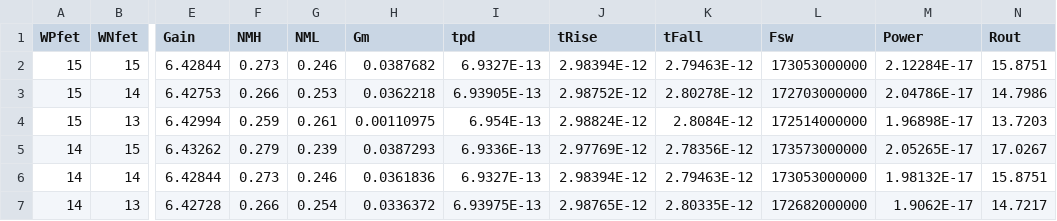
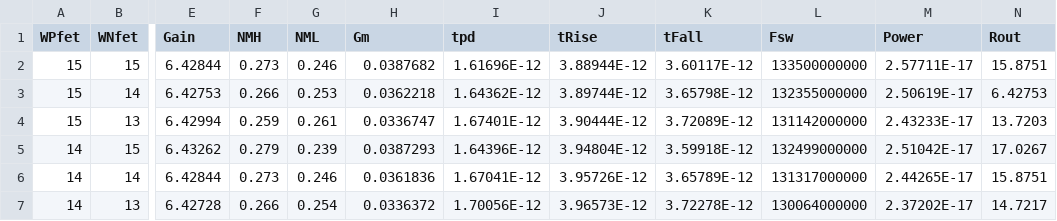
Before and after one commit to shaurya0406/ASAP7_FinFET_Inverter_Characterization, a CSV file: sim_results/inverter_pre_layout_sim_results.csv, drawn as a sheet; only a part is shown, gaps mark what is left out; the diff covers the shown part only; the diff names each change by its address in the sheet, - before the commit and + after, or states it on an @@ line.

Commit message:
Regenerated Values

```diff
--- a/sim_results/inverter_pre_layout_sim_results.csv
+++ b/sim_results/inverter_pre_layout_sim_results.csv
-I2 (tpd): 6.9327E-13
+I2 (tpd): 1.61696E-12
-J2 (tRise): 2.98394E-12
+J2 (tRise): 3.88944E-12
-K2 (tFall): 2.79463E-12
+K2 (tFall): 3.60117E-12
-L2 (Fsw): 173053000000
+L2 (Fsw): 133500000000
-M2 (Power): 2.12284E-17
+M2 (Power): 2.57711E-17
-I3 (tpd): 6.93905E-13
+I3 (tpd): 1.64362E-12
-J3 (tRise): 2.98752E-12
+J3 (tRise): 3.89744E-12
-K3 (tFall): 2.80278E-12
+K3 (tFall): 3.65798E-12
-L3 (Fsw): 172703000000
+L3 (Fsw): 132355000000
-M3 (Power): 2.04786E-17
+M3 (Power): 2.50619E-17
-N3 (Rout): 14.7986
+N3 (Rout): 6.42753
-H4 (Gm): 0.00110975
+H4 (Gm): 0.0336747
-I4 (tpd): 6.954E-13
+I4 (tpd): 1.67401E-12
-J4 (tRise): 2.98824E-12
+J4 (tRise): 3.90444E-12
-K4 (tFall): 2.8084E-12
+K4 (tFall): 3.72089E-12
-L4 (Fsw): 172514000000
+L4 (Fsw): 131142000000
-M4 (Power): 1.96898E-17
+M4 (Power): 2.43233E-17
-I5 (tpd): 6.9336E-13
+I5 (tpd): 1.64396E-12
-J5 (tRise): 2.97769E-12
+J5 (tRise): 3.94804E-12
-K5 (tFall): 2.78356E-12
+K5 (tFall): 3.59918E-12
-L5 (Fsw): 173573000000
+L5 (Fsw): 132499000000
-M5 (Power): 2.05265E-17
+M5 (Power): 2.51042E-17
-I6 (tpd): 6.9327E-13
+I6 (tpd): 1.67041E-12
-J6 (tRise): 2.98394E-12
+J6 (tRise): 3.95726E-12
-K6 (tFall): 2.79463E-12
+K6 (tFall): 3.65789E-12
-L6 (Fsw): 173053000000
+L6 (Fsw): 131317000000
-M6 (Power): 1.98132E-17
+M6 (Power): 2.44265E-17
-I7 (tpd): 6.93975E-13
+I7 (tpd): 1.70056E-12
-J7 (tRise): 2.98765E-12
+J7 (tRise): 3.96573E-12
-K7 (tFall): 2.80335E-12
+K7 (tFall): 3.72278E-12
-L7 (Fsw): 172682000000
+L7 (Fsw): 130064000000
-M7 (Power): 1.9062E-17
+M7 (Power): 2.37202E-17
```
Also changed, not shown: 121 edited cells elsewhere in this file.
